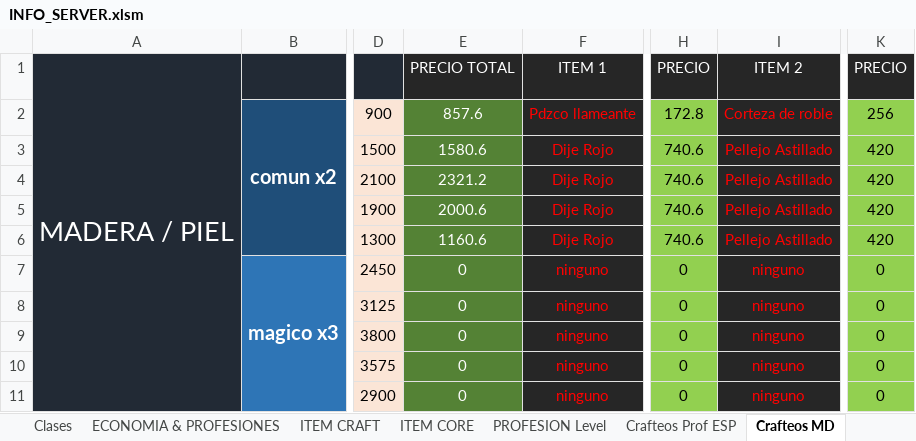
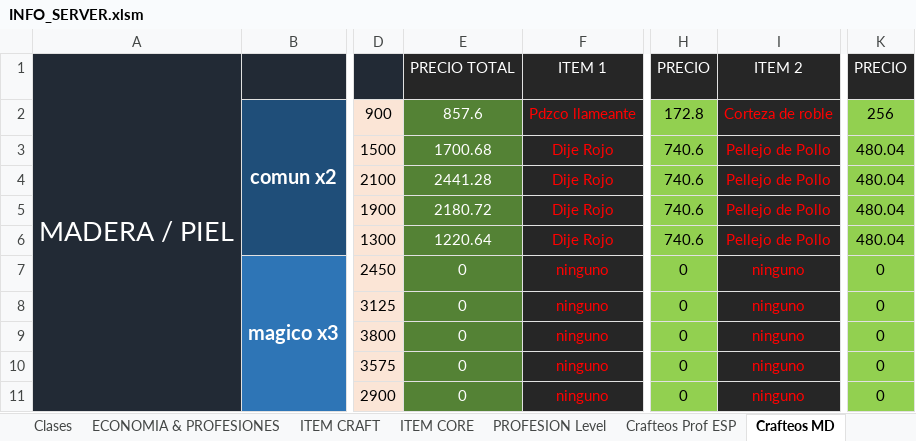
Before and after one commit to Decreeofpain/Hell-Tech, an Excel workbook: INFO_SERVER.xlsm, sheet Crafteos MD, drawn as a sheet; only a part is shown, gaps mark what is left out; values as stored, in another font and other column widths than the file's, no borders; the diff names each change by its address in the sheet, - before the commit and + after, or states it on an @@ line.

```diff
--- a/INFO_SERVER.xlsm (sheet Crafteos MD)
+++ b/INFO_SERVER.xlsm (sheet Crafteos MD)
-E3: 1580.6
+E3: 1700.68
-I3:I6: Pellejo Astillado
+I3:I6: Pellejo de Pollo
-K3:K6: 420
+K3:K6: 480.04
-E4: 2321.2
+E4: 2441.28
-E5: 2000.6
+E5: 2180.72
-E6: 1160.6
+E6: 1220.64
```
Also changed, not shown: sheet Crafteos Prof ESP, sheet Crafteos Mechanics, 23 other files.
